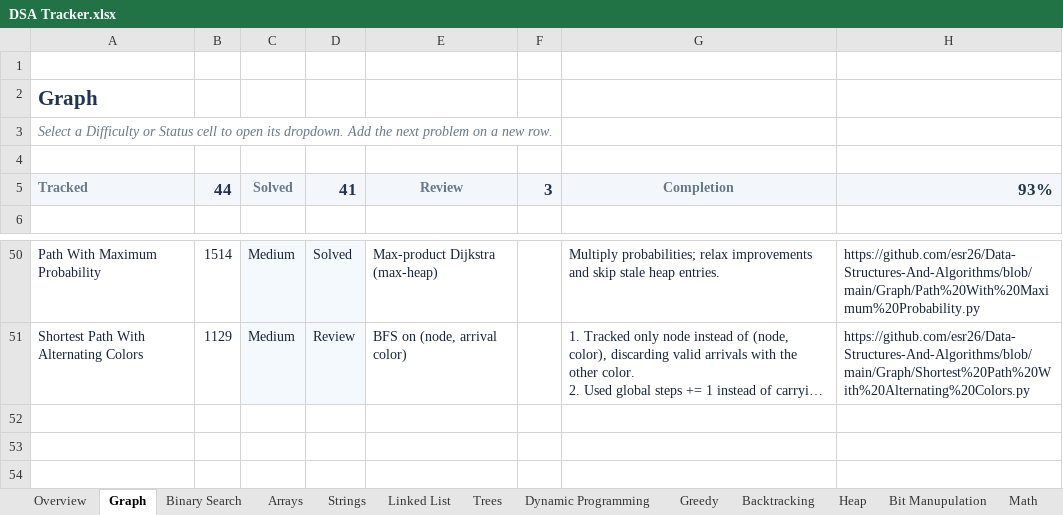
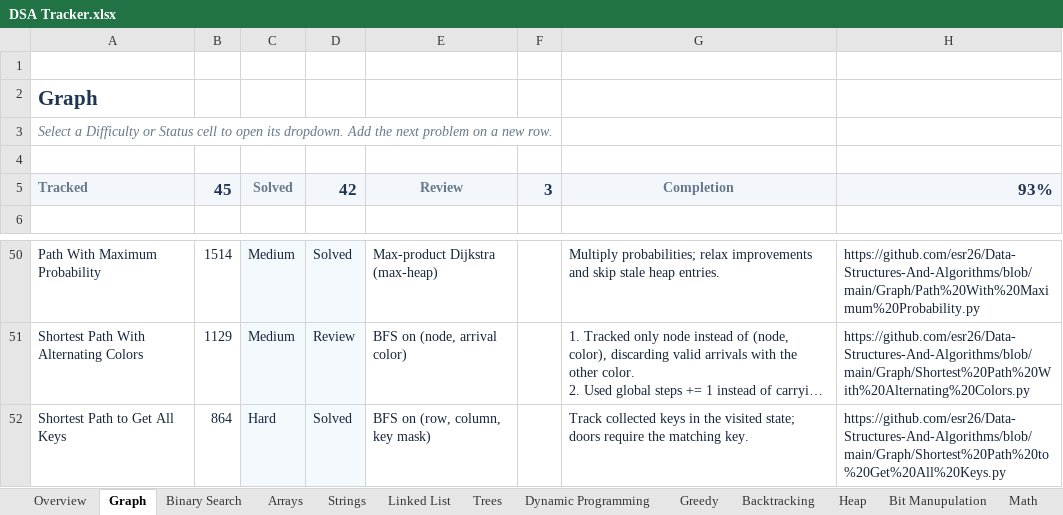
Before and after one commit to esr26/Data-Structures-And-Algorithms, an Excel workbook: DSA Tracker.xlsx, sheet Graph, drawn as a sheet; only a part is shown, gaps mark what is left out; long unchanged cells end in …; values as stored, in another font and other column widths than the file's, no borders; conditional formats and table styles not drawn; the diff names each change by its address in the sheet, - before the commit and + after, or states it on an @@ line.

Commit message:
Add shortest path to collect all keys solution and tracker entry

```diff
--- a/DSA Tracker.xlsx (sheet Graph)
+++ b/DSA Tracker.xlsx (sheet Graph)
-B5: 44
+B5: 45
-D5: 41
+D5: 42
+row 52: Shortest Path to Get All Keys | 864 | Hard | Solved | BFS on (row, column, key mask) |  | Track collected keys in the visited state; doors require the matching key. | https://github.com/esr26/Data-Structures-And-Algorithms/blob/main/Graph/Shortest%20Path%20to%20Get%20All%20Keys.py
```
Also changed, not shown: sheet Overview, 1 other file.
